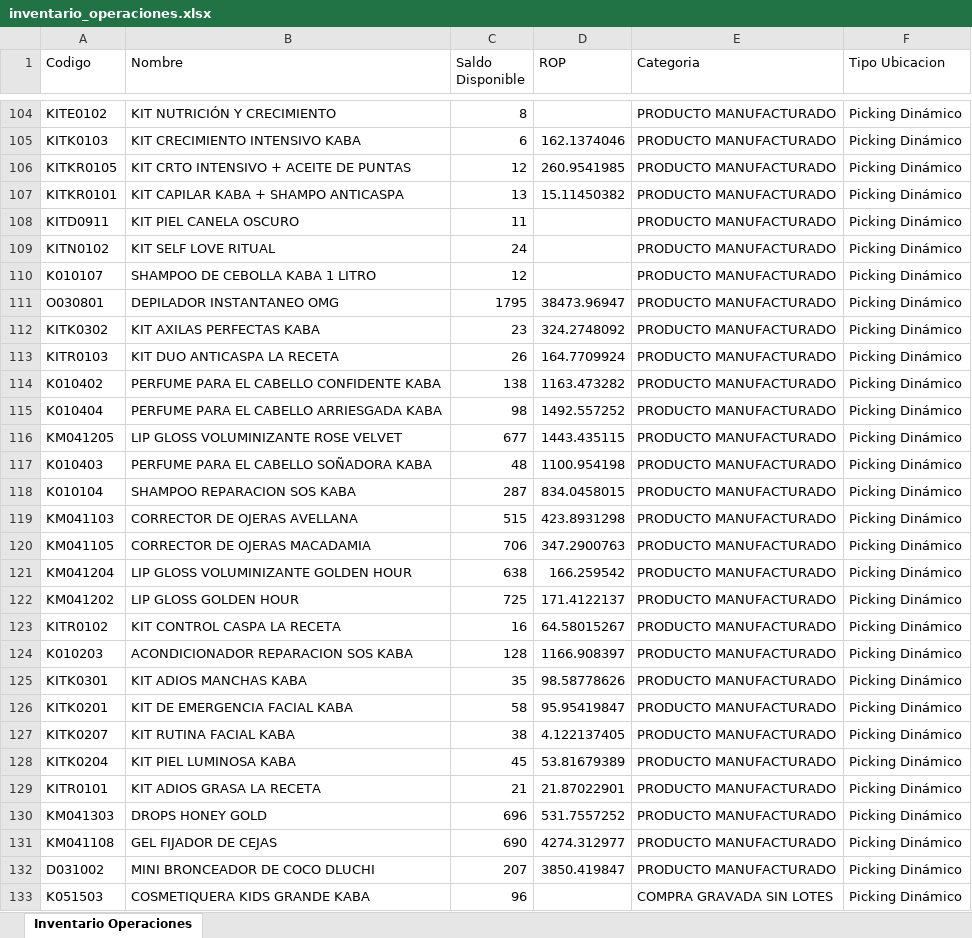
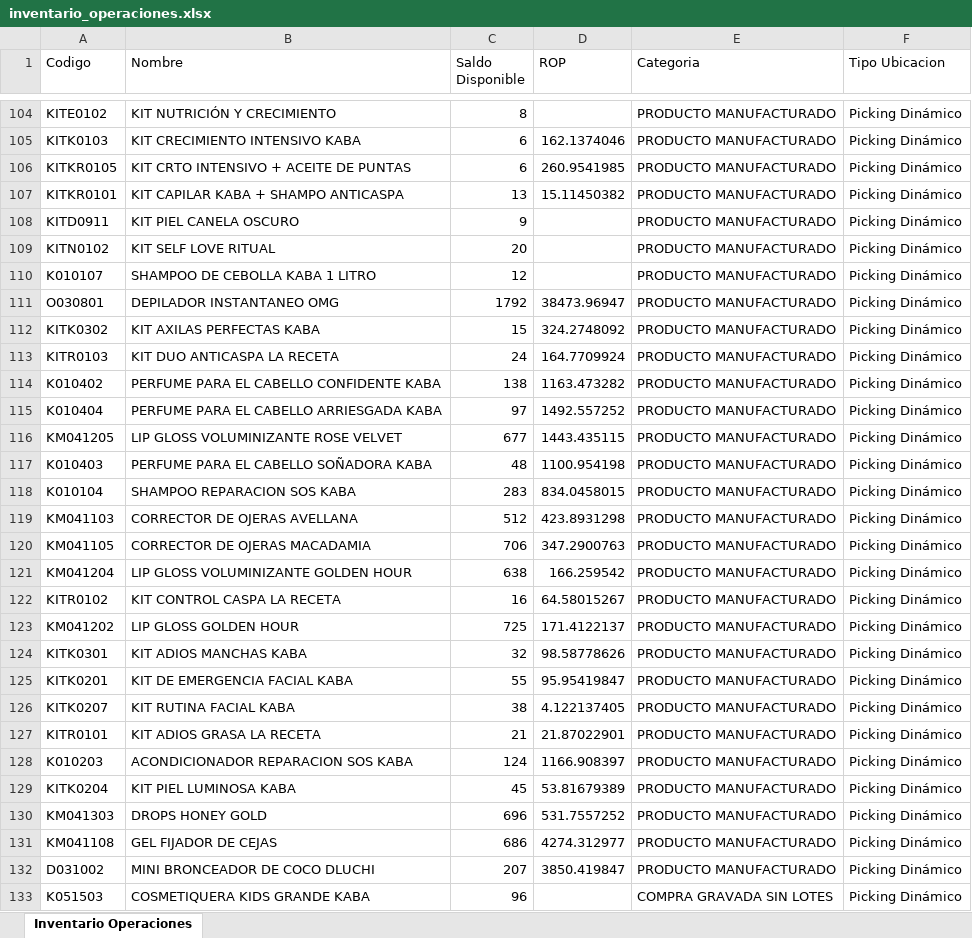
Before and after one commit to gaduqueja07/dashboard-dluchi, an Excel workbook: inventario_operaciones.xlsx, sheet Inventario Operaciones, drawn as a sheet; only a part is shown, gaps mark what is left out; values as stored, in another font and other column widths than the file's, no borders; removed rows and columns are numbered as before the commit, all else as after; the diff covers the shown part only; the diff names each change by its address in the sheet, - before the commit and + after, or states it on an @@ line.

Commit message:
Actualizar inventario_operaciones.xlsx - 2026-10-05 06:50

```diff
--- a/inventario_operaciones.xlsx (sheet Inventario Operaciones)
+++ b/inventario_operaciones.xlsx (sheet Inventario Operaciones)
-C106 (Saldo Disponible): 12
+C106 (Saldo Disponible): 6
-C108 (Saldo Disponible): 11
+C108 (Saldo Disponible): 9
-C109 (Saldo Disponible): 24
+C109 (Saldo Disponible): 20
-C111 (Saldo Disponible): 1795
+C111 (Saldo Disponible): 1792
-C112 (Saldo Disponible): 23
+C112 (Saldo Disponible): 15
-C113 (Saldo Disponible): 26
+C113 (Saldo Disponible): 24
-C115 (Saldo Disponible): 98
+C115 (Saldo Disponible): 97
-C118 (Saldo Disponible): 287
+C118 (Saldo Disponible): 283
-C119 (Saldo Disponible): 515
+C119 (Saldo Disponible): 512
-row 124: K010203 | ACONDICIONADOR REPARACION SOS KABA | 128 | 1166.908397 | PRODUCTO MANUFACTURADO | Picking Dinámico
@@ row 122 moved to row 123: KM041202 @@
-C124 (Saldo Disponible): 35
+C124 (Saldo Disponible): 32
-C125 (Saldo Disponible): 58
+C125 (Saldo Disponible): 55
+row 128: K010203 | ACONDICIONADOR REPARACION SOS KABA | 124 | 1166.908397 | PRODUCTO MANUFACTURADO | Picking Dinámico
@@ row 128 moved to row 129: KITK0204 @@
-C131 (Saldo Disponible): 690
+C131 (Saldo Disponible): 686
```
Also changed, not shown: 4 added rows, 4 removed rows, 183 moved rows and 31 edited cells elsewhere in this sheet.
